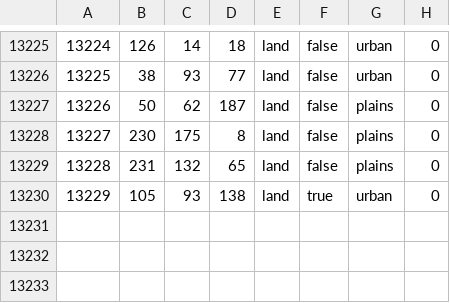
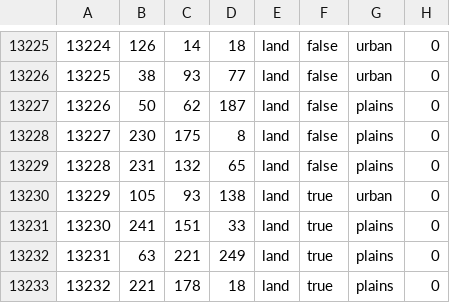
Before and after one commit to pieckenst/Cold-War--The-Iron-Curtain, a CSV file: Cold War Iron Curtain/map/definition.csv, drawn as a sheet; only a part is shown, gaps mark what is left out.

```diff
--- a/Cold War Iron Curtain/map/definition.csv
+++ b/Cold War Iron Curtain/map/definition.csv
@@ -13230 +13230,4 @@
 13229;105;93;138;land;true;urban;0
+13230;241;151;33;land;true;plains;0
+13231;63;221;249;land;true;plains;0
+13232;221;178;18;land;true;plains;0
```
Also changed, not shown: Cold War Iron Curtain/map/adjacencies.csv, 42 other files.
